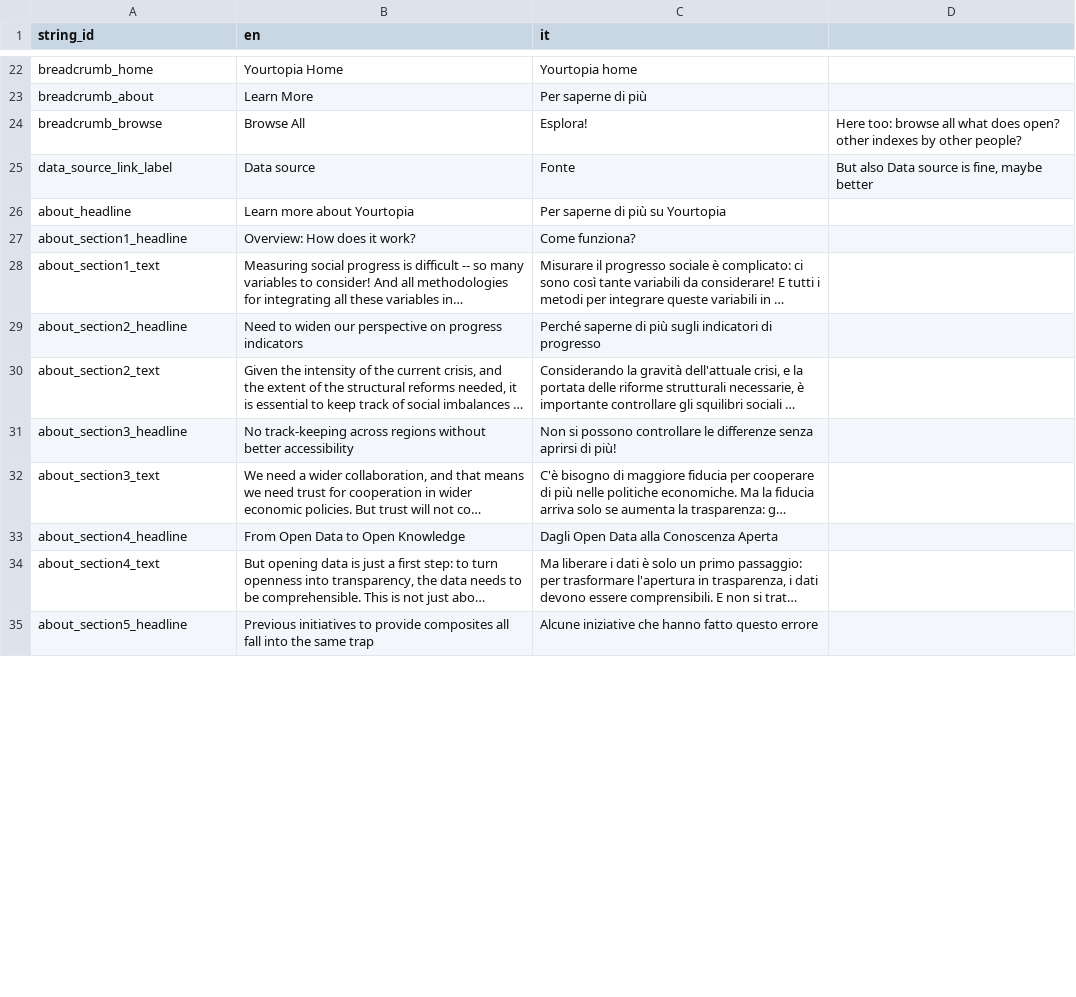
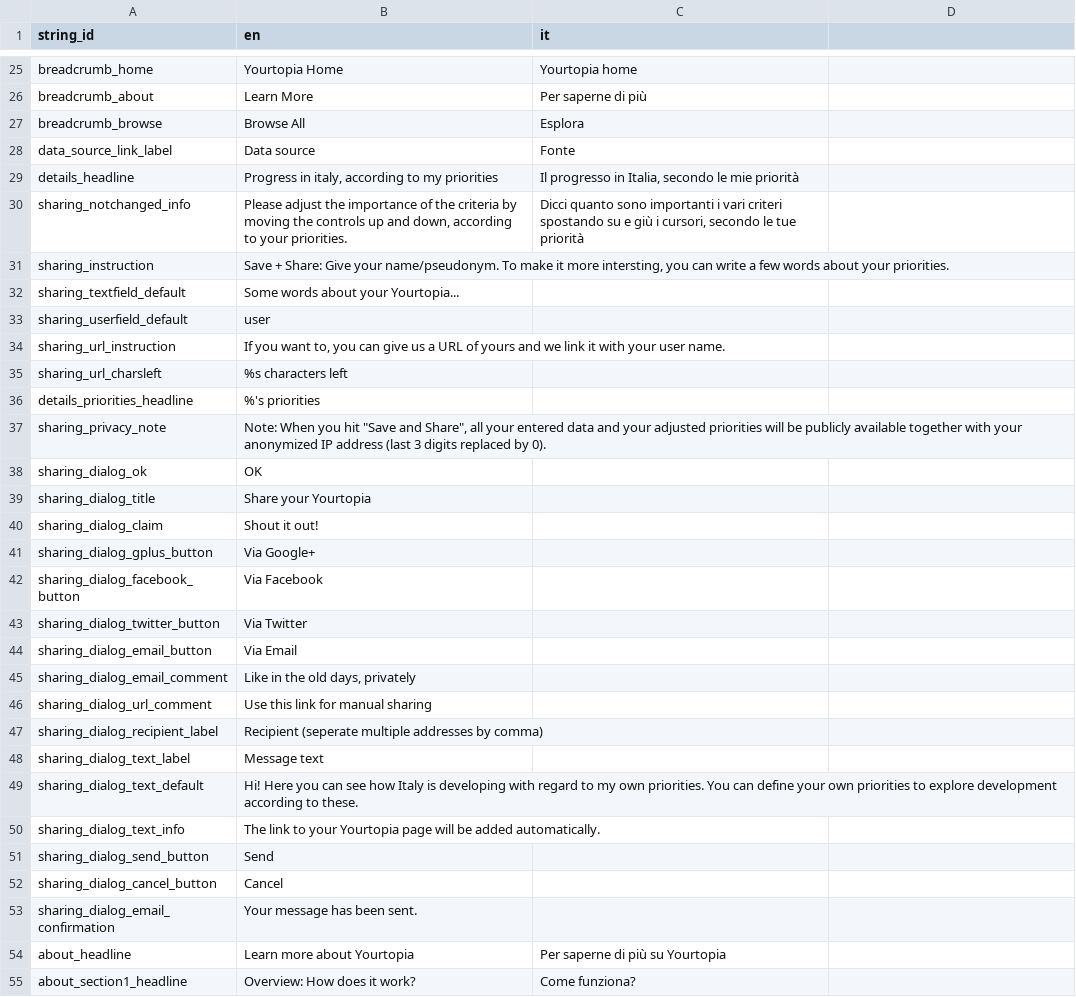
Before and after one commit to rufuspollock-okfn/yourtopia, a CSV file: static/data/i18n.csv, drawn as a sheet; only a part is shown, gaps mark what is left out; the shorter side is filled out with more unchanged rows; long unchanged cells end in …; the diff covers the shown part only.

Commit message:
Data update; i18n in frontend

```diff
--- a/static/data/i18n.csv
+++ b/static/data/i18n.csv
@@ -24,2 +27,27 @@ breadcrumb_about,Learn More,Per saperne di più,
-breadcrumb_browse,Browse All,Esplora!,Here too: browse all what does open? other indexes by other people?
-data_source_link_label,Data source,Fonte,"But also Data source is fine, maybe better"
+breadcrumb_browse,Browse All,Esplora
+data_source_link_label,Data source,Fonte
+details_headline,"Progress in italy, according to my priorities","Il progresso in Italia, secondo le mie priorità"
+sharing_notchanged_info,"Please adjust the importance of the criteria by moving the controls up and down, according to your priorities.","Dicci quanto sono importanti i vari criteri spostando su e giù i cursori, secondo le tue priorità"
+sharing_instruction,"Save + Share: Give your name/pseudonym. To make it more intersting, you can write a few words about your priorities.",
+sharing_textfield_default,Some words about your Yourtopia...,
+sharing_userfield_default,user,
+sharing_url_instruction,"If you want to, you can give us a URL of yours and we link it with your user name.",
+sharing_url_charsleft,%s characters left,
+details_priorities_headline,%'s priorities,
+sharing_privacy_note,"Note: When you hit ""Save and Share"", all your entered data and your adjusted priorities will be publicly available together with your anonymized IP address (last 3 digits replaced by 0).",
+sharing_dialog_ok,OK,
+sharing_dialog_title,Share your Yourtopia,
+sharing_dialog_claim,Shout it out!,
+sharing_dialog_gplus_button,Via Google+,
+sharing_dialog_facebook_button,Via Facebook,
+sharing_dialog_twitter_button,Via Twitter,
+sharing_dialog_email_button,Via Email,
+sharing_dialog_email_comment,"Like in the old days, privately",
+sharing_dialog_url_comment,Use this link for manual sharing,
+sharing_dialog_recipient_label,Recipient (seperate multiple addresses by comma),
+sharing_dialog_text_label,Message text,
+sharing_dialog_text_default,Hi! Here you can see how Italy is developing with regard to my own priorities. You can define your own priorities to explore development according to these.,
+sharing_dialog_text_info,The link to your Yourtopia page will be added automatically.,
+sharing_dialog_send_button,Send,
+sharing_dialog_cancel_button,Cancel,
+sharing_dialog_email_confirmation,Your message has been sent.,
```
Also changed, not shown: 4 added rows, 1 removed row and 6 edited cells elsewhere in this file.
